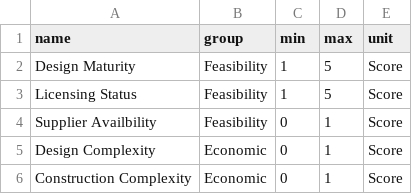
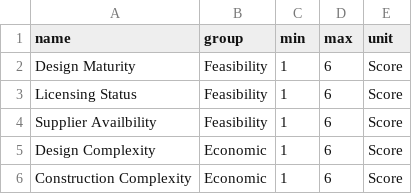
Before and after one commit to simo-pagliu/Master-Thesis, a CSV file: 02 - Value Functions/qualitative/criteria.csv, drawn as a sheet.

```diff
--- a/02 - Value Functions/qualitative/criteria.csv
+++ b/02 - Value Functions/qualitative/criteria.csv
@@ -1,6 +1,6 @@
 name,group,min,max,unit
-Design Maturity,Feasibility,1,5,Score
-Licensing Status,Feasibility,1,5,Score
-Supplier Availbility,Feasibility,0,1,Score
-Design Complexity,Economic,0,1,Score
-Construction Complexity,Economic,0,1,Score
+Design Maturity,Feasibility,1,6,Score
+Licensing Status,Feasibility,1,6,Score
+Supplier Availbility,Feasibility,1,6,Score
+Design Complexity,Economic,1,6,Score
+Construction Complexity,Economic,1,6,Score
```
Also changed, not shown: 02 - Value Functions/qualitative/alternatives.csv, 02 - Value Functions/qualitative/value_functions.csv, 23 other files.
